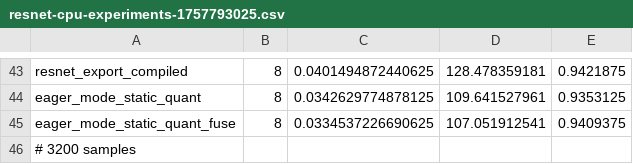
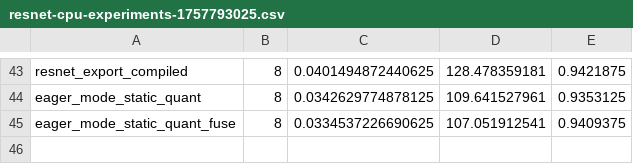
Before and after one commit to JeffWigger/CPU-Inference-Experiments, a CSV file: results/resnet-cpu-experiments-1757793025.csv, drawn as a sheet; only a part is shown, gaps mark what is left out.

```diff
--- a/results/resnet-cpu-experiments-1757793025.csv
+++ b/results/resnet-cpu-experiments-1757793025.csv
@@ -45,2 +45 @@ eager_mode_static_quant,8,0.0342629774878125,109.641527961,0.9353125
 eager_mode_static_quant_fuse,8,0.0334537226690625,107.051912541,0.9409375
-# 3200 samples
```
Also changed, not shown: results/bert-cpu-experiments-1757804244.csv, 10 other files.
